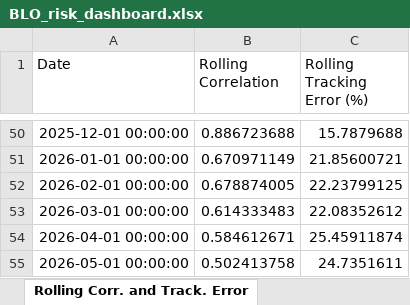
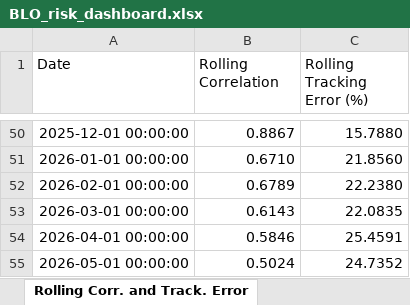
Before and after one commit to 6B663135/multi-asset-risk-dashboard-portfolio, an Excel workbook: output/BLO_risk_dashboard.xlsx, sheet Rolling Corr. and Track. Error, drawn as a sheet; only a part is shown, gaps mark what is left out; values as stored, in another font and other column widths than the file's, no borders; the diff covers the shown part only; the diff names each change by its address in the sheet, - before the commit and + after, or states it on an @@ line.

```diff
--- a/output/BLO_risk_dashboard.xlsx (sheet Rolling Corr. and Track. Error)
+++ b/output/BLO_risk_dashboard.xlsx (sheet Rolling Corr. and Track. Error)
-B50 (Rolling Correlation): 0.886723688
+B50 (Rolling Correlation): 0.8867
-C50 (Rolling Tracking Error (%)): 15.7879688
+C50 (Rolling Tracking Error (%)): 15.7880
-B51 (Rolling Correlation): 0.670971149
+B51 (Rolling Correlation): 0.6710
-C51 (Rolling Tracking Error (%)): 21.85600721
+C51 (Rolling Tracking Error (%)): 21.8560
-B52 (Rolling Correlation): 0.678874005
+B52 (Rolling Correlation): 0.6789
-C52 (Rolling Tracking Error (%)): 22.23799125
+C52 (Rolling Tracking Error (%)): 22.2380
-B53 (Rolling Correlation): 0.614333483
+B53 (Rolling Correlation): 0.6143
-C53 (Rolling Tracking Error (%)): 22.08352612
+C53 (Rolling Tracking Error (%)): 22.0835
-B54 (Rolling Correlation): 0.584612671
+B54 (Rolling Correlation): 0.5846
-C54 (Rolling Tracking Error (%)): 25.45911874
+C54 (Rolling Tracking Error (%)): 25.4591
-B55 (Rolling Correlation): 0.502413758
+B55 (Rolling Correlation): 0.5024
-C55 (Rolling Tracking Error (%)): 24.7351611
+C55 (Rolling Tracking Error (%)): 24.7352
```
Also changed, not shown: 96 edited cells elsewhere in this sheet, sheet Drawdown, sheet Rolling Returns and Volatility, sheet Rolling Ratios 2, sheet Rolling Ratios 1, other sheet tabs, charts or pictures, 1 other file.
